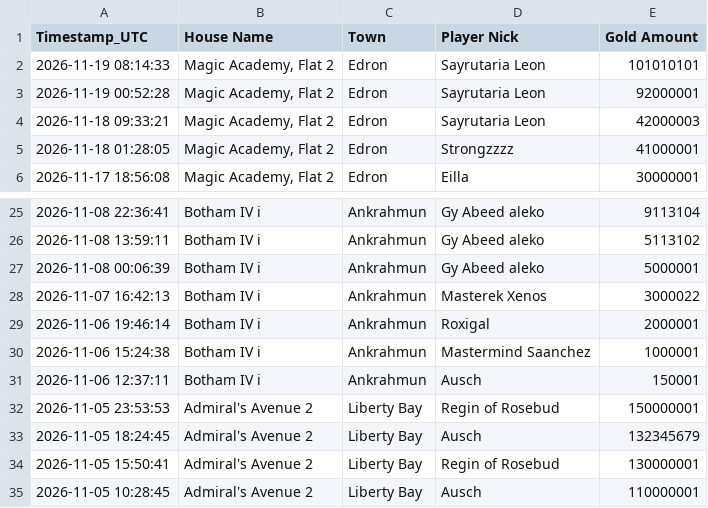
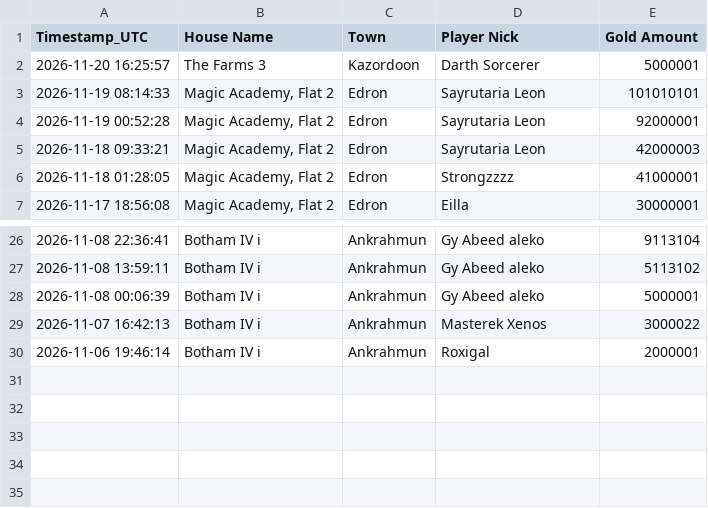
Before and after one commit to mdogie94/nmd, a CSV file: historia_licytacji.csv, drawn as a sheet; only a part is shown, gaps mark what is left out; removed rows and columns are numbered as before the commit, all else as after; the diff names each change by its address in the sheet, - before the commit and + after, or states it on an @@ line.

```diff
--- a/historia_licytacji.csv
+++ b/historia_licytacji.csv
+row 2: 2026-11-20 16:25:57 | The Farms 3 | Kazordoon | Darth Sorcerer | 5000001
-row 30: 2026-11-06 15:24:38 | Botham IV i | Ankrahmun | Mastermind Saanchez | 1000001
-row 31: 2026-11-06 12:37:11 | Botham IV i | Ankrahmun | Ausch | 150001
-row 32: 2026-11-05 23:53:53 | Admiral's Avenue 2 | Liberty Bay | Regin of Rosebud | 150000001
-row 33: 2026-11-05 18:24:45 | Admiral's Avenue 2 | Liberty Bay | Ausch | 132345679
-row 34: 2026-11-05 15:50:41 | Admiral's Avenue 2 | Liberty Bay | Regin of Rosebud | 130000001
-row 35: 2026-11-05 10:28:45 | Admiral's Avenue 2 | Liberty Bay | Ausch | 110000001
```
